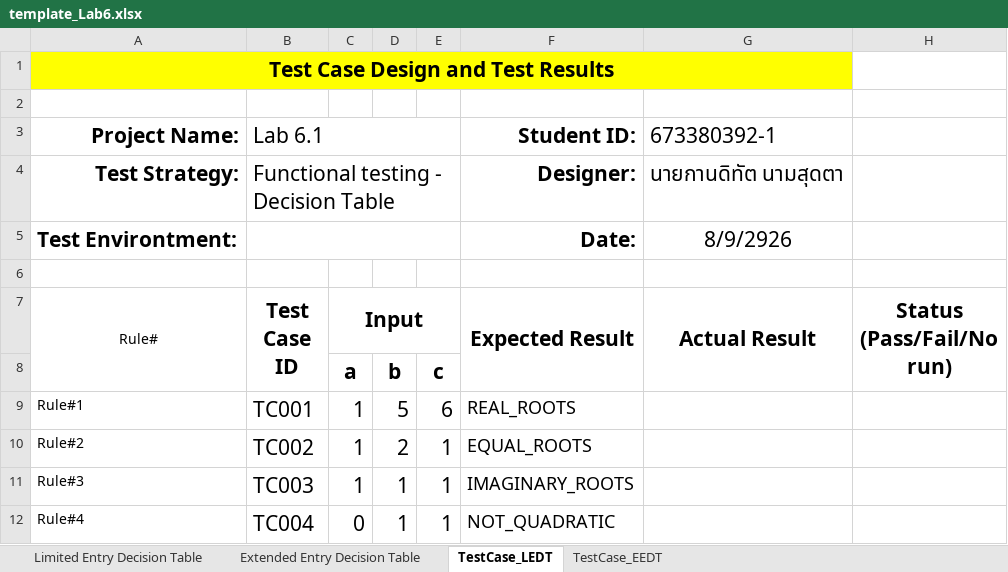
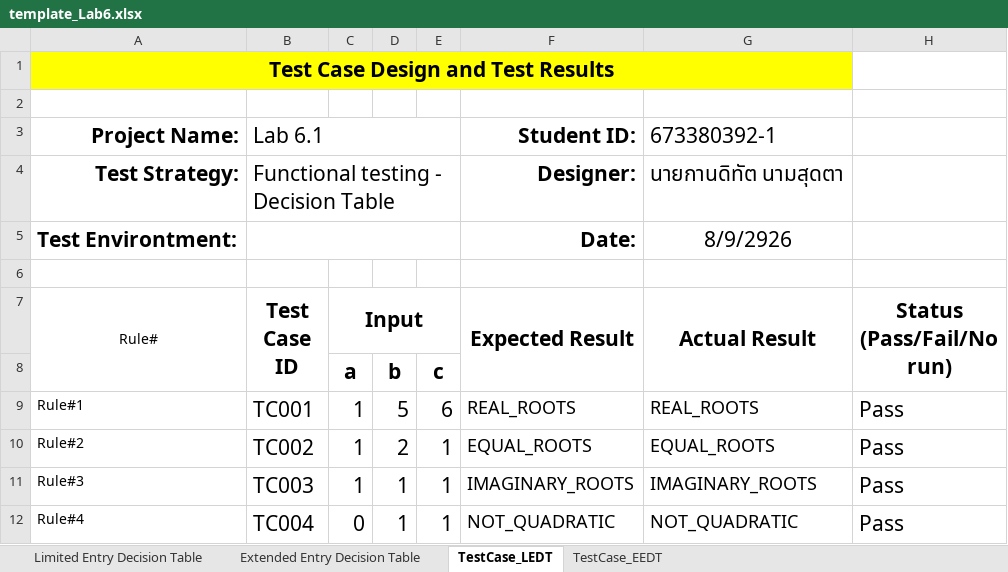
Before and after one commit to kaokao31/SQA_Labs, an Excel workbook: Lab06/Test_Cases/template_Lab6.xlsx, sheet TestCase_LEDT, drawn as a sheet; values as stored, in another font and other column widths than the file's, no borders; the diff names each change by its address in the sheet, - before the commit and + after, or states it on an @@ line.

Commit message:
Add lab6_1 for JunitTest and Update template_Lab6.xlsx

```diff
--- a/Lab06/Test_Cases/template_Lab6.xlsx (sheet TestCase_LEDT)
+++ b/Lab06/Test_Cases/template_Lab6.xlsx (sheet TestCase_LEDT)
-G9 (Actual Result): (empty)
+G9 (Actual Result): REAL_ROOTS
-H9:H12 (Status (Pass/Fail/No run)): (empty)
+H9:H12 (Status (Pass/Fail/No run)): Pass
-G10 (Actual Result): (empty)
+G10 (Actual Result): EQUAL_ROOTS
-G11 (Actual Result): (empty)
+G11 (Actual Result): IMAGINARY_ROOTS
-G12 (Actual Result): (empty)
+G12 (Actual Result): NOT_QUADRATIC
```
Also changed, not shown: 19 other files.
